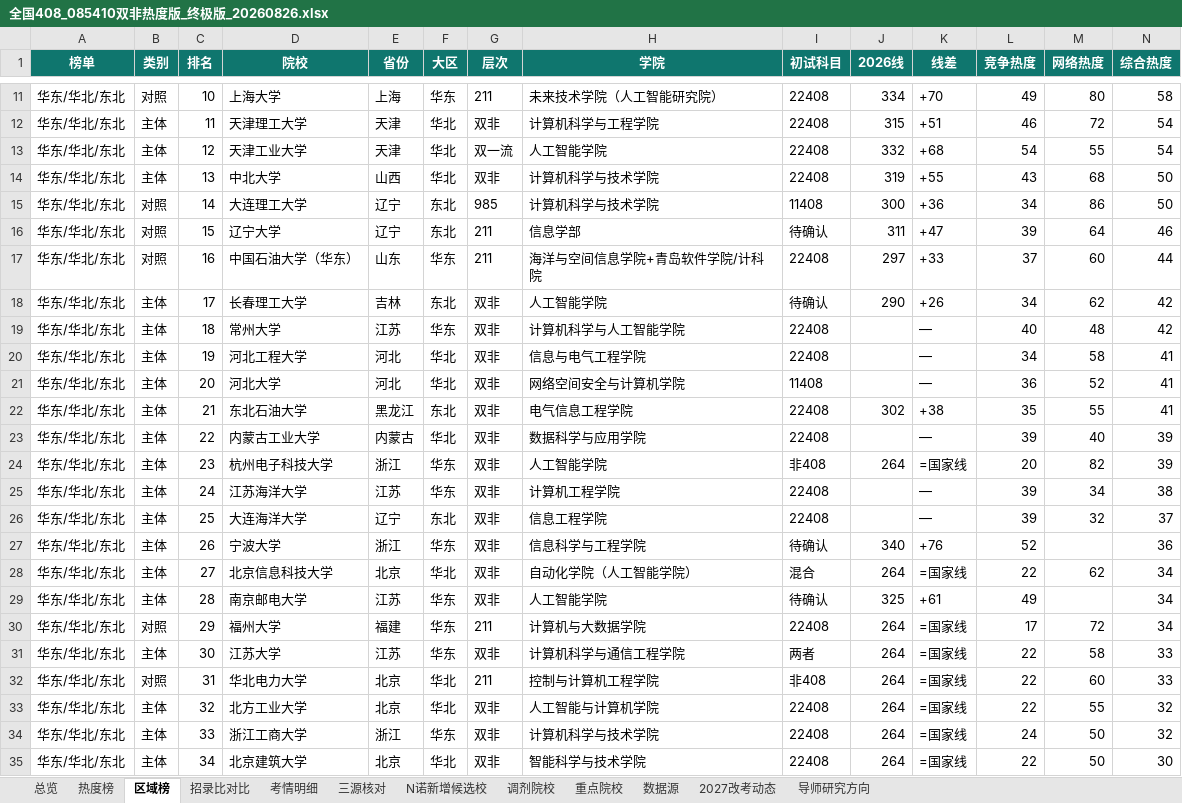
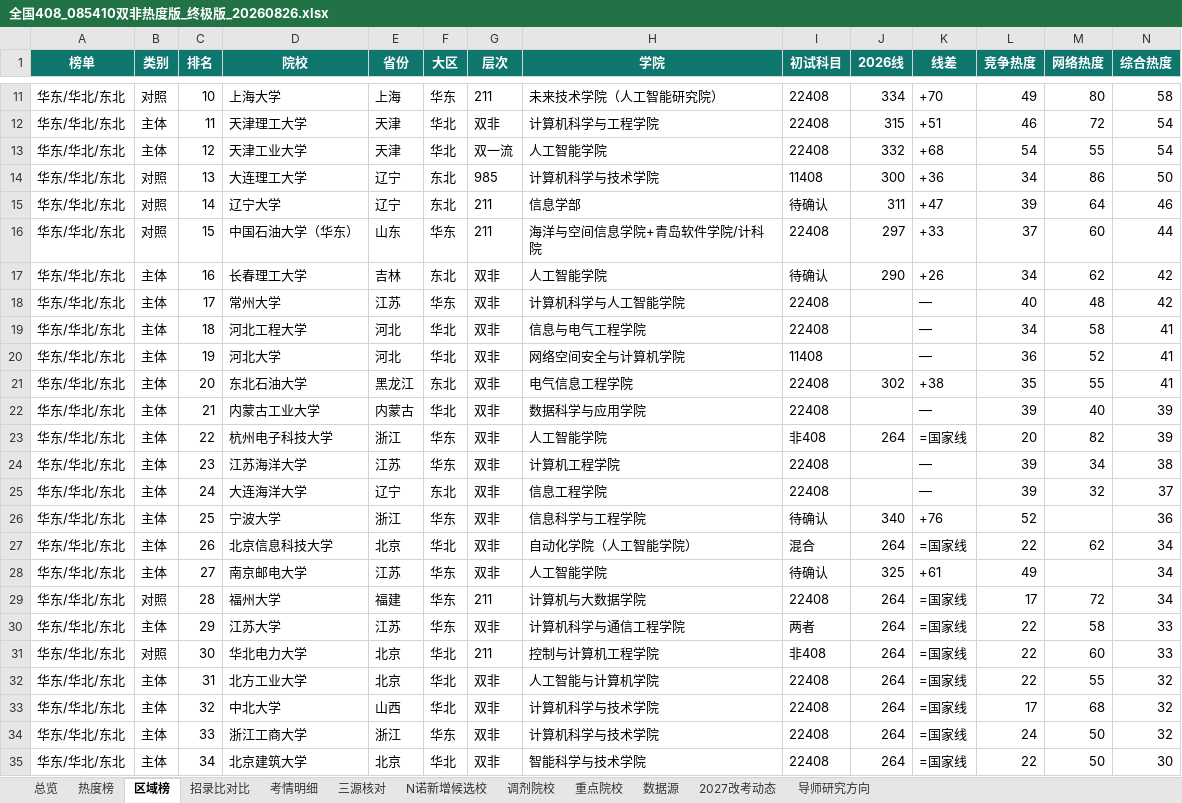
Before and after one commit to Laz8Noy/kaoyan408-share, an Excel workbook: 04-终极版择校/全国408_085410双非热度版_终极版_20260826.xlsx, sheet 区域榜, drawn as a sheet; only a part is shown, gaps mark what is left out; values as stored, in another font and other column widths than the file's, no borders; removed rows and columns are numbered as before the commit, all else as after; rows hold the shown columns only; the diff covers the shown part only; the diff names each change by its address in the sheet, - before the commit and + after, or states it on an @@ line.

```diff
--- a/04-终极版择校/全国408_085410双非热度版_终极版_20260826.xlsx (sheet 区域榜)
+++ b/04-终极版择校/全国408_085410双非热度版_终极版_20260826.xlsx (sheet 区域榜)
-row 14: 华东/华北/东北 | 主体 | 13 | 中北大学 | 山西 | 华北 | 双非 | 计算机科学与技术学院 | 22408 | 319 | +55 | 43 | 68 | 50
-C14 (排名): 14
+C14 (排名): 13
-C15 (排名): 15
+C15 (排名): 14
-C16 (排名): 16
+C16 (排名): 15
-C17 (排名): 17
+C17 (排名): 16
-C18 (排名): 18
+C18 (排名): 17
-C19 (排名): 19
+C19 (排名): 18
-C20 (排名): 20
+C20 (排名): 19
-C21 (排名): 21
+C21 (排名): 20
-C22 (排名): 22
+C22 (排名): 21
-C23 (排名): 23
+C23 (排名): 22
-C24 (排名): 24
+C24 (排名): 23
-C25 (排名): 25
+C25 (排名): 24
-C26 (排名): 26
+C26 (排名): 25
-C27 (排名): 27
+C27 (排名): 26
-C28 (排名): 28
+C28 (排名): 27
-C29 (排名): 29
+C29 (排名): 28
-C30 (排名): 30
+C30 (排名): 29
-C31 (排名): 31
+C31 (排名): 30
-C32 (排名): 32
+C32 (排名): 31
+row 33: 华东/华北/东北 | 主体 | 32 | 中北大学 | 山西 | 华北 | 双非 | 计算机科学与技术学院 | 22408 | 264 | =国家线 | 17 | 68 | 32
```
Also changed, not shown: 1 added row, 1 removed row and 13 edited cells elsewhere in this sheet, sheet 热度榜, sheet 招录比对比, sheet 重点院校, sheet 总览, sheet 考情明细, sheet 调剂院校, 2 more sheets, 05-院校专档/专档索引.xlsx, 37 other files.
